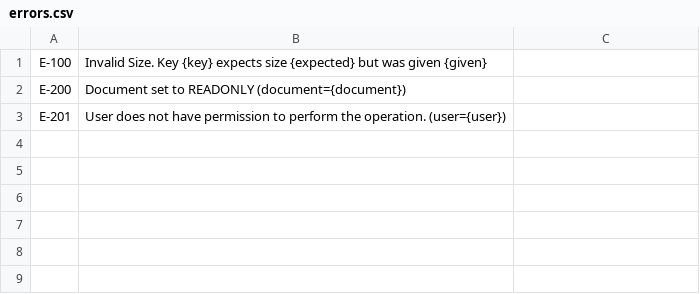
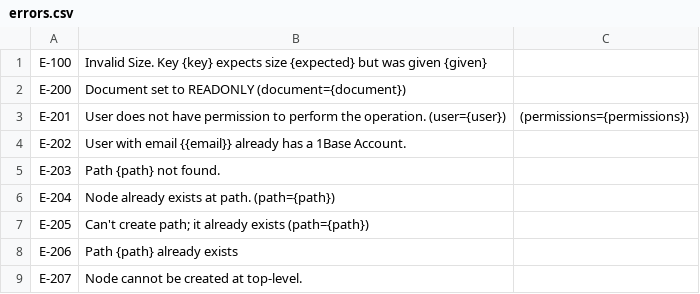
Before and after one commit to src-r-r/onebase_common, a CSV file: data/assets/errors.csv, drawn as a sheet.

```diff
--- a/data/assets/errors.csv
+++ b/data/assets/errors.csv
@@ -2,2 +2,8 @@ E-100,Invalid Size. Key {key} expects size {expected} but was given {given}
 E-200,Document set to READONLY (document={document})
-E-201,User does not have permission to perform the operation. (user={user})
+E-201,User does not have permission to perform the operation. (user={user}), (permissions={permissions})
+E-202,User with email {{email}} already has a 1Base Account.
+E-203,Path {path} not found.
+E-204,Node already exists at path. (path={path})
+E-205,Can't create path; it already exists (path={path})
+E-206,Path {path} already exists
+E-207,Node cannot be created at top-level.
```
Also changed, not shown: 5 other files.
